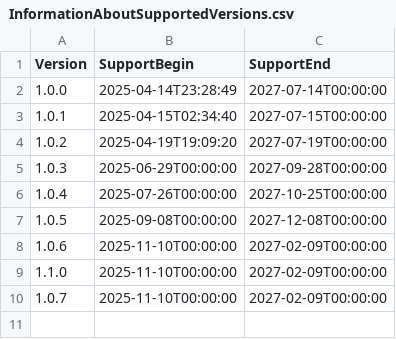
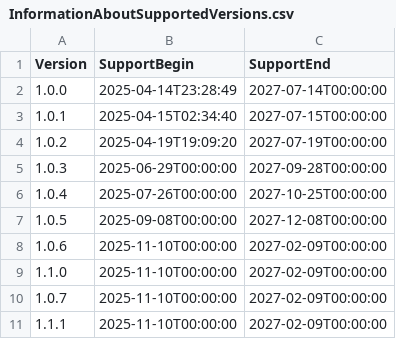
Before and after one commit to anionDev/PtN, a CSV file: Other/Resources/Support/InformationAboutSupportedVersions.csv, drawn as a sheet; the diff names each change by its address in the sheet, - before the commit and + after, or states it on an @@ line.

Commit message:
updated version

```diff
--- a/Other/Resources/Support/InformationAboutSupportedVersions.csv
+++ b/Other/Resources/Support/InformationAboutSupportedVersions.csv
+row 11: 1.1.1 | 2025-11-10T00:00:00 | 2027-02-09T00:00:00
```
Also changed, not shown: 5 other files.
